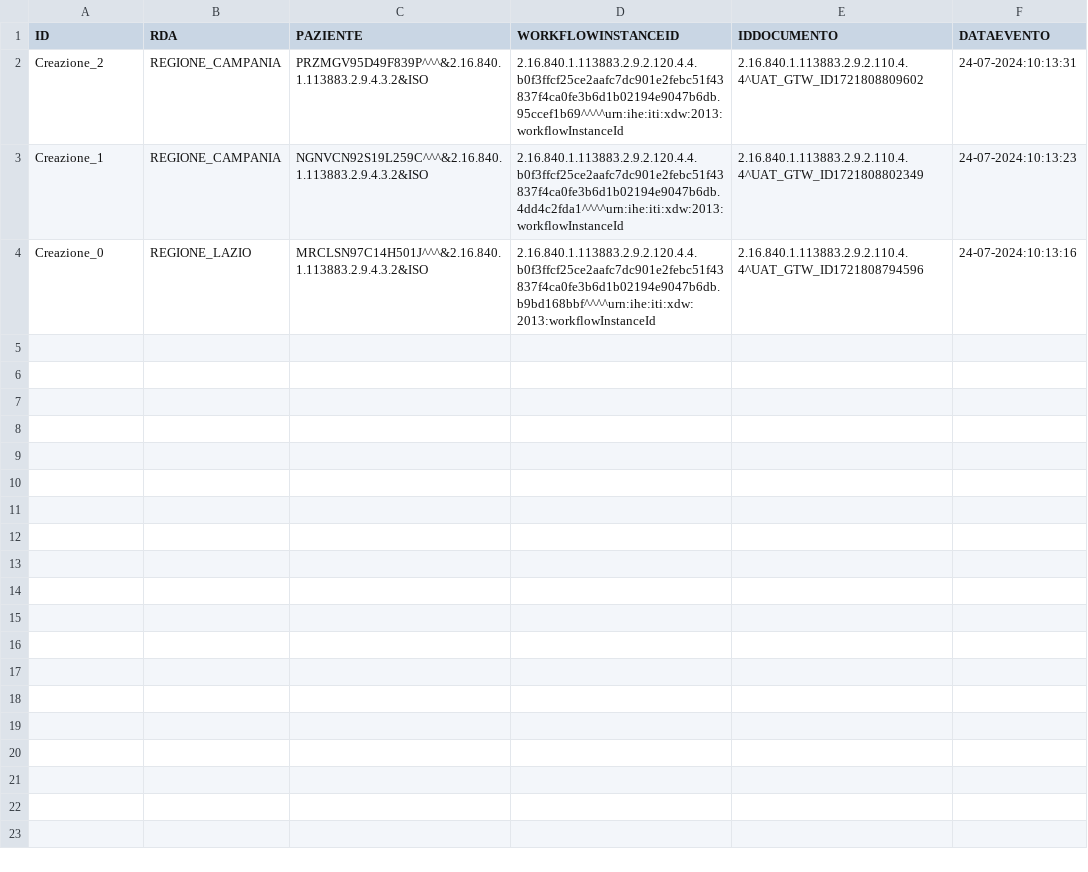
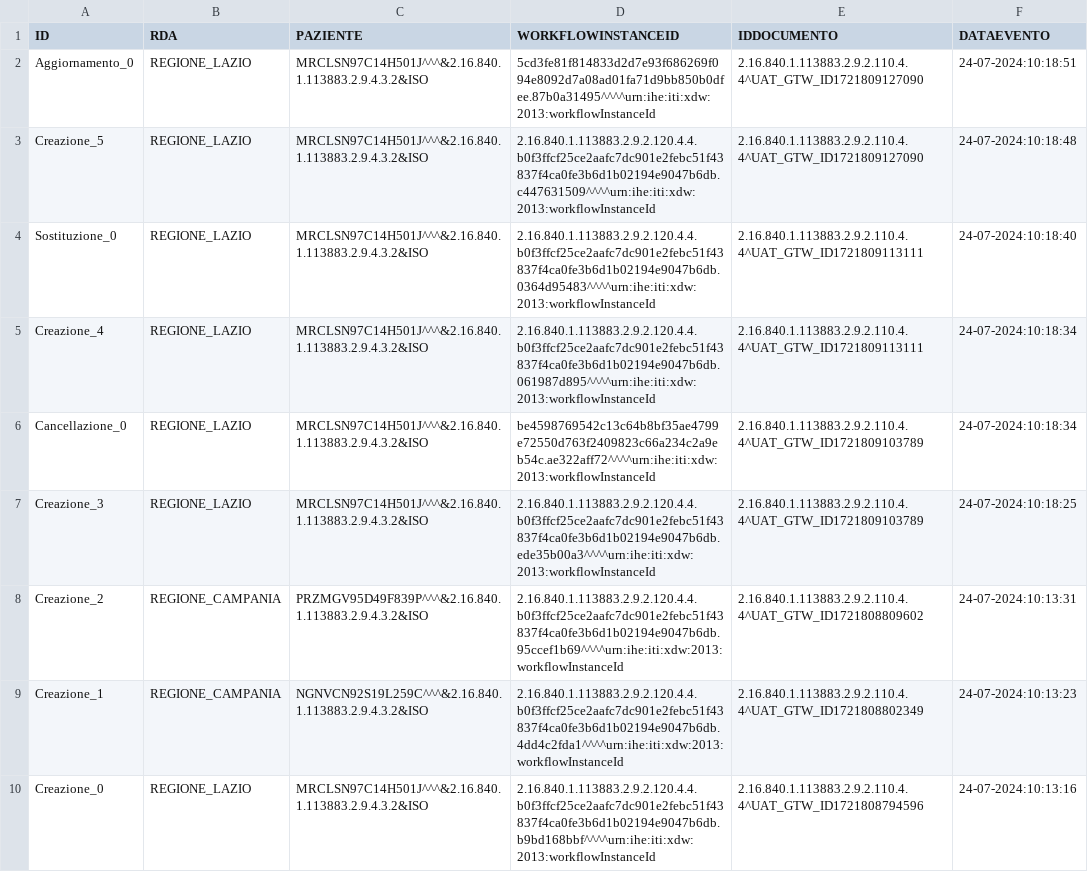
Before and after one commit to vincenzo-ingenito/test-repo-crash, a CSV file: REGIONE_LAZIO/integrity:S1#VILAZIO.csv, drawn as a sheet; the diff names each change by its address in the sheet, - before the commit and + after, or states it on an @@ line.

Commit message:
Regione: REGIONE_LAZIO, Issuer: integrity:S1#VILAZIO

```diff
--- a/REGIONE_LAZIO/integrity:S1#VILAZIO.csv
+++ b/REGIONE_LAZIO/integrity:S1#VILAZIO.csv
+row 2: Aggiornamento_0 | REGIONE_LAZIO | MRCLSN97C14H501J^^^&2.16.840.1.113883.2.9.4.3.2&ISO | 5cd3fe81f814833d2d7e93f686269f094e8092d7a08ad01fa71d9bb850b0dfee.87b0a31495^^^^urn:ihe:iti:xdw:2013:workflowInstanceId | 2.16.840.1.113883.2.9.2.110.4.4^UAT_GTW_ID1721809127090 | 24-07-2024:10:18:51
+row 3: Creazione_5 | REGIONE_LAZIO | MRCLSN97C14H501J^^^&2.16.840.1.113883.2.9.4.3.2&ISO | 2.16.840.1.113883.2.9.2.120.4.4.b0f3ffcf25ce2aafc7dc901e2febc51f43837f4ca0fe3b6d1b02194e9047b6db.c447631509^^^^urn:ihe:iti:xdw:2013:workflowInstanceId | 2.16.840.1.113883.2.9.2.110.4.4^UAT_GTW_ID1721809127090 | 24-07-2024:10:18:48
+row 4: Sostituzione_0 | REGIONE_LAZIO | MRCLSN97C14H501J^^^&2.16.840.1.113883.2.9.4.3.2&ISO | 2.16.840.1.113883.2.9.2.120.4.4.b0f3ffcf25ce2aafc7dc901e2febc51f43837f4ca0fe3b6d1b02194e9047b6db.0364d95483^^^^urn:ihe:iti:xdw:2013:workflowInstanceId | 2.16.840.1.113883.2.9.2.110.4.4^UAT_GTW_ID1721809113111 | 24-07-2024:10:18:40
+row 5: Creazione_4 | REGIONE_LAZIO | MRCLSN97C14H501J^^^&2.16.840.1.113883.2.9.4.3.2&ISO | 2.16.840.1.113883.2.9.2.120.4.4.b0f3ffcf25ce2aafc7dc901e2febc51f43837f4ca0fe3b6d1b02194e9047b6db.061987d895^^^^urn:ihe:iti:xdw:2013:workflowInstanceId | 2.16.840.1.113883.2.9.2.110.4.4^UAT_GTW_ID1721809113111 | 24-07-2024:10:18:34
+row 6: Cancellazione_0 | REGIONE_LAZIO | MRCLSN97C14H501J^^^&2.16.840.1.113883.2.9.4.3.2&ISO | be4598769542c13c64b8bf35ae4799e72550d763f2409823c66a234c2a9eb54c.ae322aff72^^^^urn:ihe:iti:xdw:2013:workflowInstanceId | 2.16.840.1.113883.2.9.2.110.4.4^UAT_GTW_ID1721809103789 | 24-07-2024:10:18:34
+row 7: Creazione_3 | REGIONE_LAZIO | MRCLSN97C14H501J^^^&2.16.840.1.113883.2.9.4.3.2&ISO | 2.16.840.1.113883.2.9.2.120.4.4.b0f3ffcf25ce2aafc7dc901e2febc51f43837f4ca0fe3b6d1b02194e9047b6db.ede35b00a3^^^^urn:ihe:iti:xdw:2013:workflowInstanceId | 2.16.840.1.113883.2.9.2.110.4.4^UAT_GTW_ID1721809103789 | 24-07-2024:10:18:25
```
